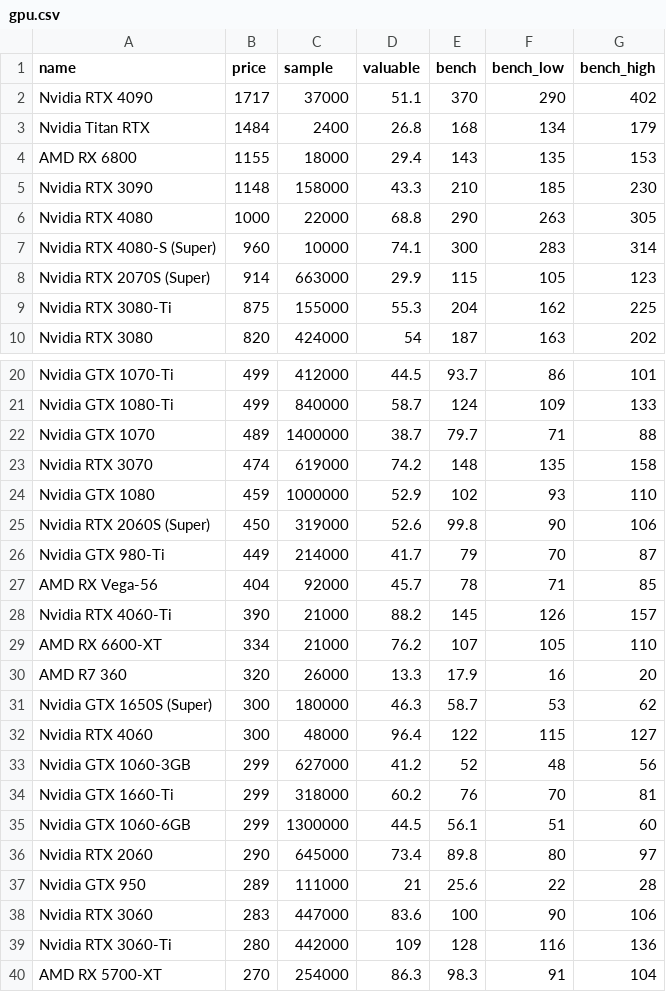
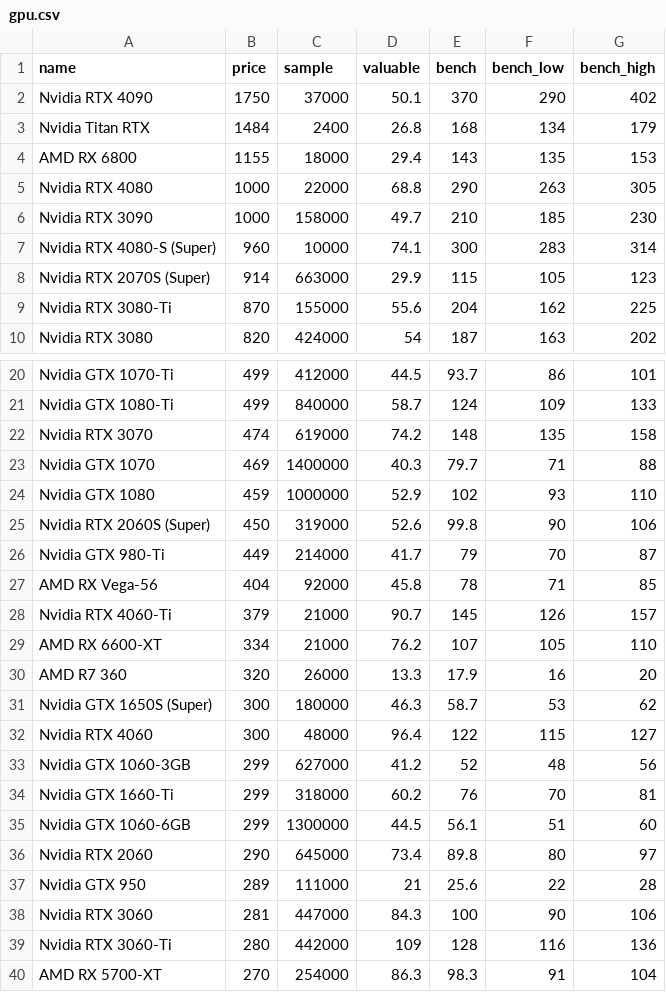
Before and after one commit to ShaokangJiang/CSE-203B-crapping, a CSV file: data/gpu.csv, drawn as a sheet; only a part is shown, gaps mark what is left out.

```diff
--- a/data/gpu.csv
+++ b/data/gpu.csv
@@ -1,10 +1,10 @@
 name,price,sample,valuable,bench,bench_low,bench_high
-Nvidia RTX 4090,1717,37000,51.1,370,290,402
+Nvidia RTX 4090,1750,37000,50.1,370,290,402
 Nvidia Titan RTX,1484,2400,26.8,168,134,179
 AMD RX 6800,1155,18000,29.4,143,135,153
-Nvidia RTX 3090,1148,158000,43.3,210,185,230
 Nvidia RTX 4080,1000,22000,68.8,290,263,305
+Nvidia RTX 3090,1000,158000,49.7,210,185,230
 Nvidia RTX 4080-S (Super),960,10000,74.1,300,283,314
 Nvidia RTX 2070S (Super),914,663000,29.9,115,105,123
-Nvidia RTX 3080-Ti,875,155000,55.3,204,162,225
+Nvidia RTX 3080-Ti,870,155000,55.6,204,162,225
 Nvidia RTX 3080,820,424000,54,187,163,202
@@ -21,4 +21,4 @@ Nvidia GTX 1070-Ti,499,412000,44.5,93.7,86,101
 Nvidia GTX 1080-Ti,499,840000,58.7,124,109,133
-Nvidia GTX 1070,489,1400000,38.7,79.7,71,88
 Nvidia RTX 3070,474,619000,74.2,148,135,158
+Nvidia GTX 1070,469,1400000,40.3,79.7,71,88
 Nvidia GTX 1080,459,1000000,52.9,102,93,110
@@ -26,4 +26,4 @@ Nvidia RTX 2060S (Super),450,319000,52.6,99.8,90,106
 Nvidia GTX 980-Ti,449,214000,41.7,79,70,87
-AMD RX Vega-56,404,92000,45.7,78,71,85
-Nvidia RTX 4060-Ti,390,21000,88.2,145,126,157
+AMD RX Vega-56,404,92000,45.8,78,71,85
+Nvidia RTX 4060-Ti,379,21000,90.7,145,126,157
 AMD RX 6600-XT,334,21000,76.2,107,105,110
@@ -37,3 +37,3 @@ Nvidia RTX 2060,290,645000,73.4,89.8,80,97
 Nvidia GTX 950,289,111000,21,25.6,22,28
-Nvidia RTX 3060,283,447000,83.6,100,90,106
+Nvidia RTX 3060,281,447000,84.3,100,90,106
 Nvidia RTX 3060-Ti,280,442000,109,128,116,136
```
Also changed, not shown: data/cpu.csv, data/hdd.csv, 2 other files.
